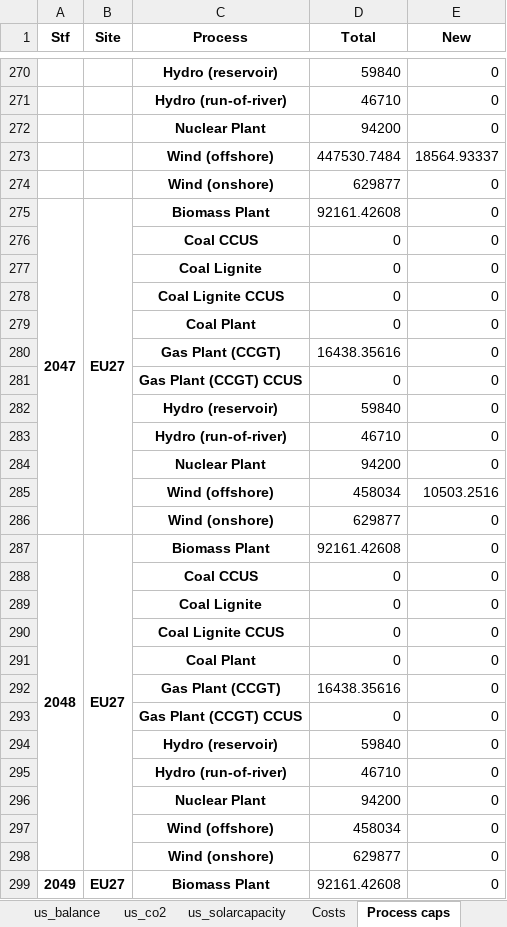
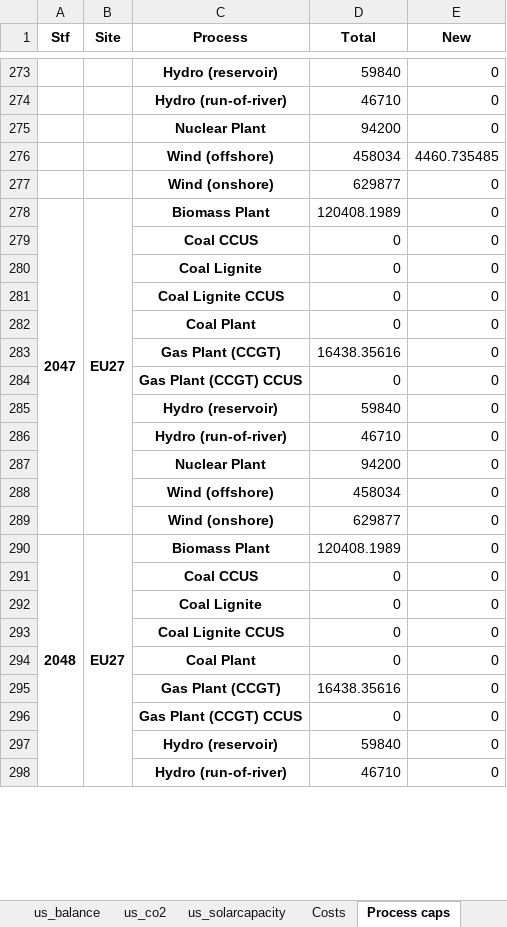
Before and after one commit to oitzingermaximilian/urbssolar, an Excel workbook: Results Urbs-Solar/Excel/scenario_37.xlsx, sheet Process caps, drawn as a sheet; only a part is shown, gaps mark what is left out; values as stored, in another font and other column widths than the file's, no borders; removed rows and columns are numbered as before the commit, all else as after; the diff covers the shown part only; the diff names each change by its address in the sheet, - before the commit and + after, or states it on an @@ line.

```diff
--- a/Results Urbs-Solar/Excel/scenario_37.xlsx (sheet Process caps)
+++ b/Results Urbs-Solar/Excel/scenario_37.xlsx (sheet Process caps)
@@ column A (Stf) renumbered between rows 14 and 290 @@
-row 273:  |  | Wind (offshore) | 447530.7484 | 18564.93337
+row 276:  |  | Wind (offshore) | 458034 | 4460.735485
-A275:A286 merged
+A278:A289 merged
-B275:B286 merged
+B278:B289 merged
-D278 (Total): 92161.42608
+D278 (Total): 120408.1989
@@ row 278 moved to row 173: Coal Lignite CCUS @@
@@ row 281 moved to row 176: Gas Plant (CCGT) CCUS @@
@@ row 284 moved to row 299: Nuclear Plant @@
-row 285:  |  | Wind (offshore) | 458034 | 10503.2516
@@ row 286 moved to row 301: Wind (onshore) @@
-row 287: 2048 | EU27 | Biomass Plant | 92161.42608 | 0
-A299:A310 merged
+A290:A301 merged
-B299:B310 merged
+B290:B301 merged
-D290 (Total): 92161.42608
+D290 (Total): 120408.1989
@@ row 276 moved to row 291: Coal CCUS @@
@@ row 277 moved to row 292: Coal Lignite @@
+row 293:  |  | Coal Lignite CCUS | 0 | 0
@@ row 279 moved to row 294: Coal Plant @@
@@ row 280 moved to row 295: Gas Plant (CCGT) @@
+row 296:  |  | Gas Plant (CCGT) CCUS | 0 | 0
@@ row 282 moved to row 297: Hydro (reservoir) @@
@@ row 283 moved to row 298: Hydro (run-of-river) @@
```
Also changed, not shown: 22 added rows, 19 removed rows, 19 moved rows, 22 edited cells and merged cells elsewhere in this sheet, sheet us_capacity, sheet us_balance, sheet us_cost, sheet us_solarcapacity, sheet us_co2, sheet Costs, 1 more sheet, Results Urbs-Solar/Excel/scenario_26.xlsx, Results Urbs-Solar/Excel/scenario_30.xlsx, 33 other files.
